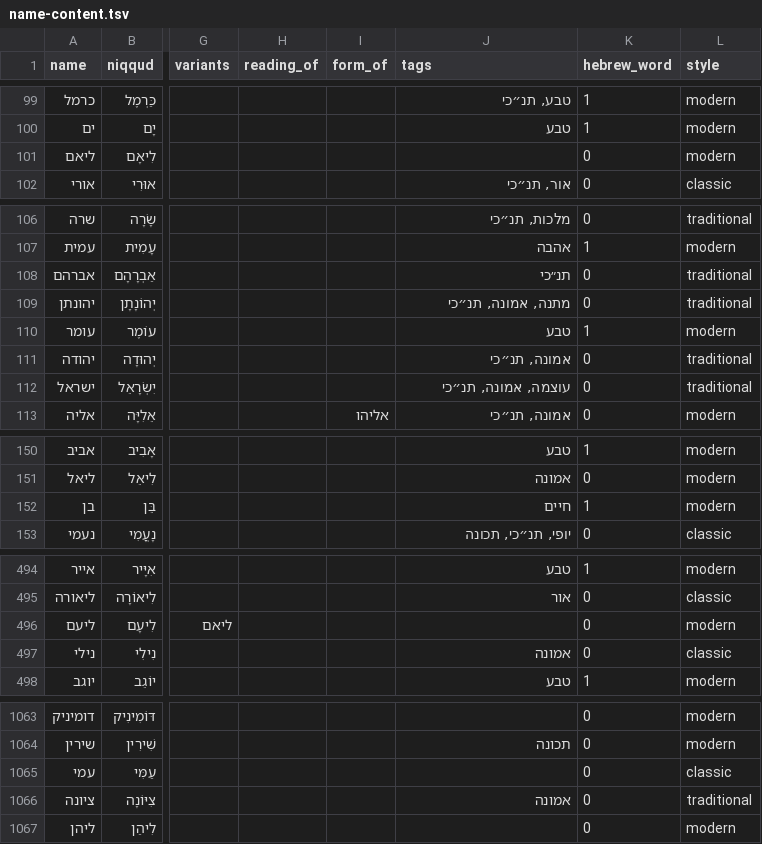
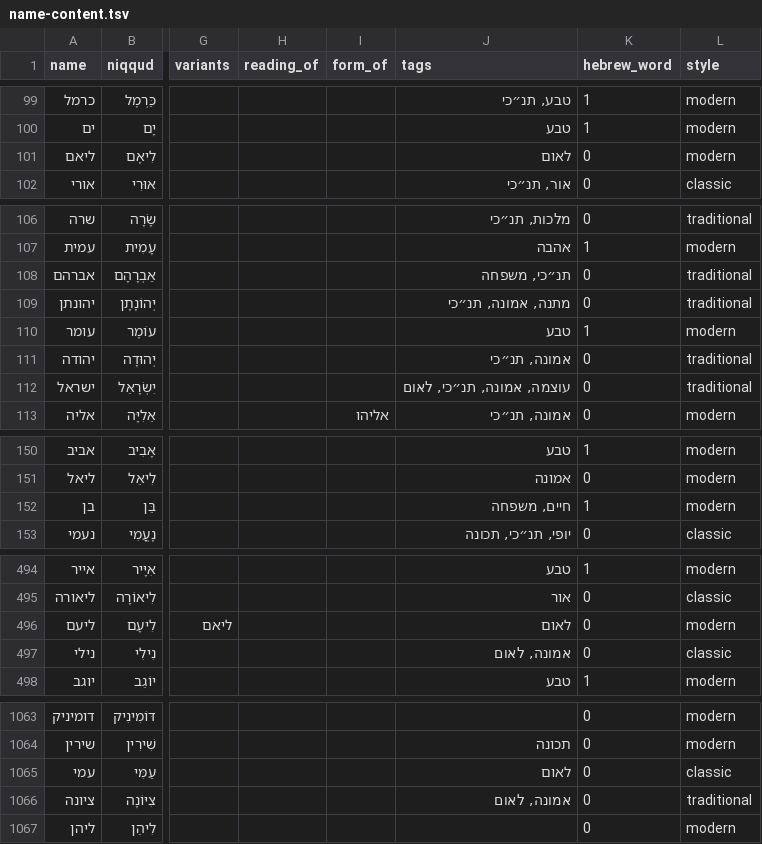
Before and after one commit to ShaharGotshtat/NamePlanner, a TSV file: data/name-content.tsv, drawn as a sheet; only a part is shown, gaps mark what is left out; the diff covers the shown part only; the diff names each change by its address in the sheet, - before the commit and + after, or states it on an @@ line.

```diff
--- a/data/name-content.tsv
+++ b/data/name-content.tsv
-J101 (tags): (empty)
+J101 (tags): לאום
-J108 (tags): תנ״כי
+J108 (tags): תנ״כי, משפחה
-J112 (tags): עוצמה, אמונה, תנ״כי
+J112 (tags): עוצמה, אמונה, תנ״כי, לאום
-J152 (tags): חיים
+J152 (tags): חיים, משפחה
-J496 (tags): (empty)
+J496 (tags): לאום
-J497 (tags): אמונה
+J497 (tags): אמונה, לאום
-J1065 (tags): (empty)
+J1065 (tags): לאום
-J1066 (tags): אמונה
+J1066 (tags): אמונה, לאום
```
Also changed, not shown: 21 edited cells elsewhere in this file, 6 other files.
